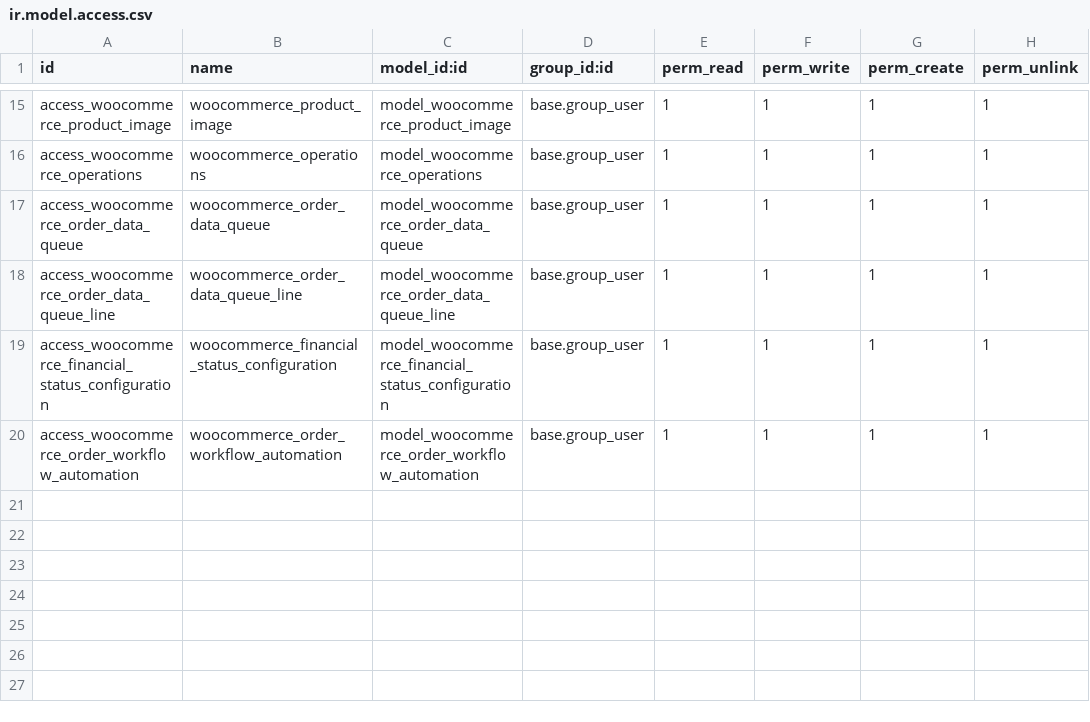
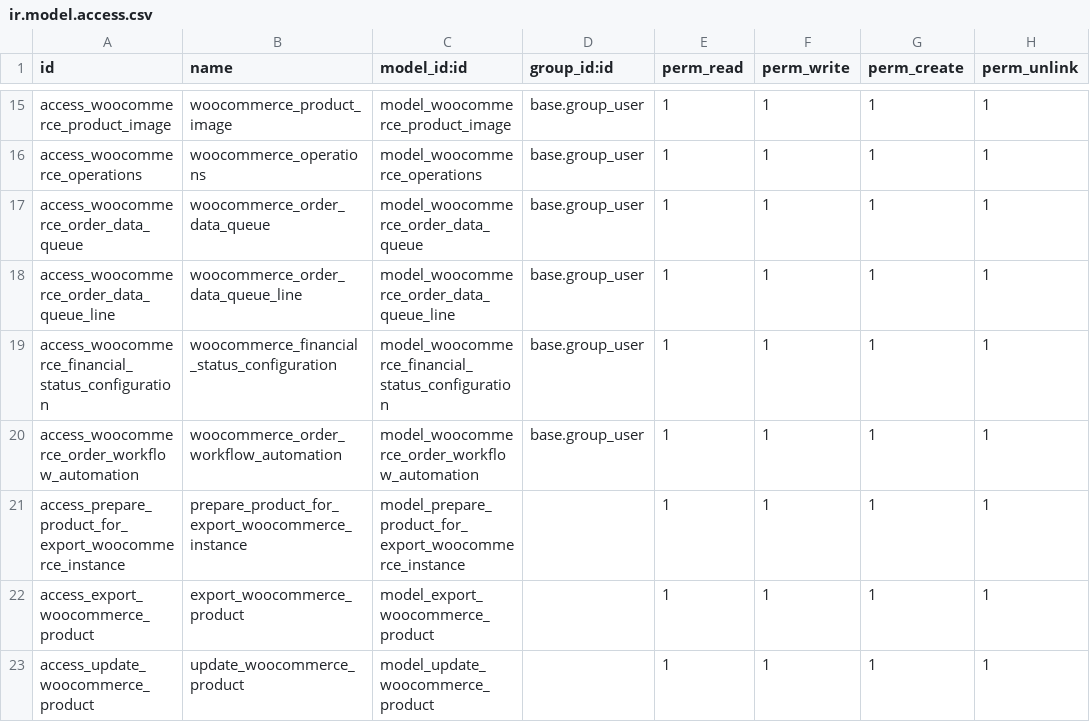
Before and after one commit to VrajaTechnologies/vraja_woocommerce, a CSV file: vraja_woocommerce_odoo_integration/security/ir.model.access.csv, drawn as a sheet; only a part is shown, gaps mark what is left out.

Commit message:
Woocommerce changes upload

```diff
--- a/vraja_woocommerce_odoo_integration/security/ir.model.access.csv
+++ b/vraja_woocommerce_odoo_integration/security/ir.model.access.csv
@@ -20 +20,4 @@ access_woocommerce_financial_status_configuration,woocommerce_financial_status_c
 access_woocommerce_order_workflow_automation,woocommerce_order_workflow_automation,model_woocommerce_order_workflow_automation,base.group_user,1,1,1,1
+access_prepare_product_for_export_woocommerce_instance,prepare_product_for_export_woocommerce_instance,model_prepare_product_for_export_woocommerce_instance,,1,1,1,1
+access_export_woocommerce_product,export_woocommerce_product,model_export_woocommerce_product,,1,1,1,1
+access_update_woocommerce_product,update_woocommerce_product,model_update_woocommerce_product,,1,1,1,1
```
Also changed, not shown: 21 other files.
